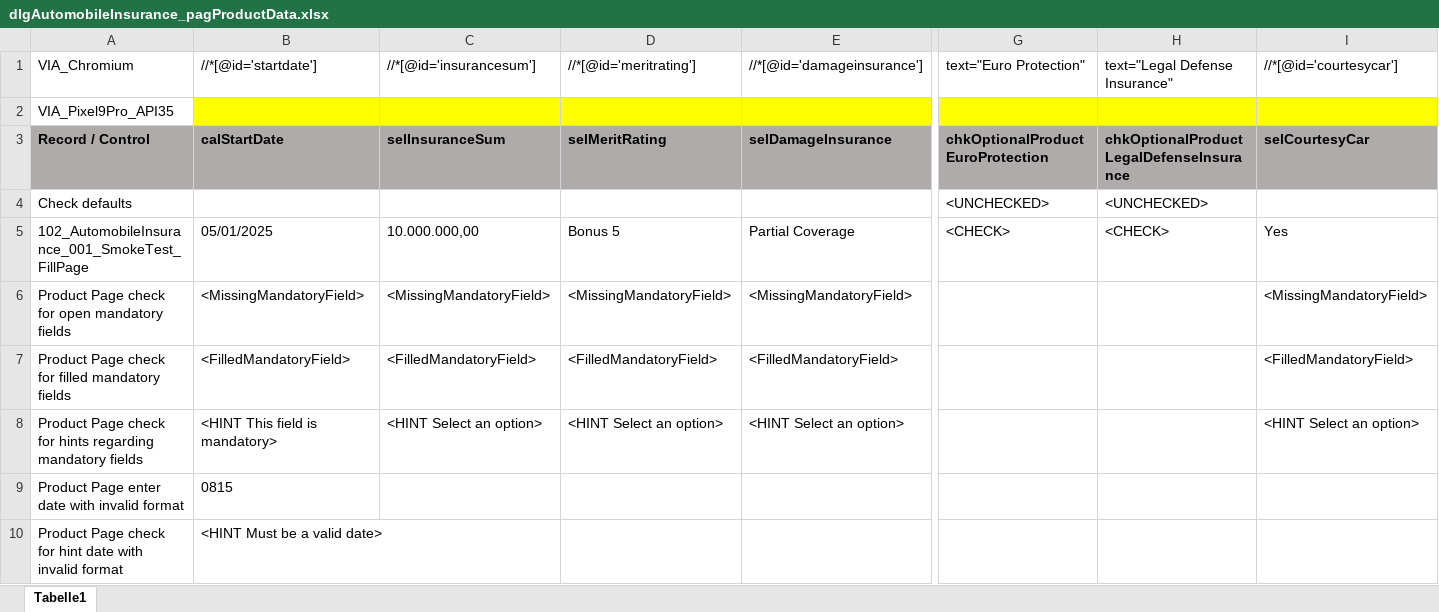
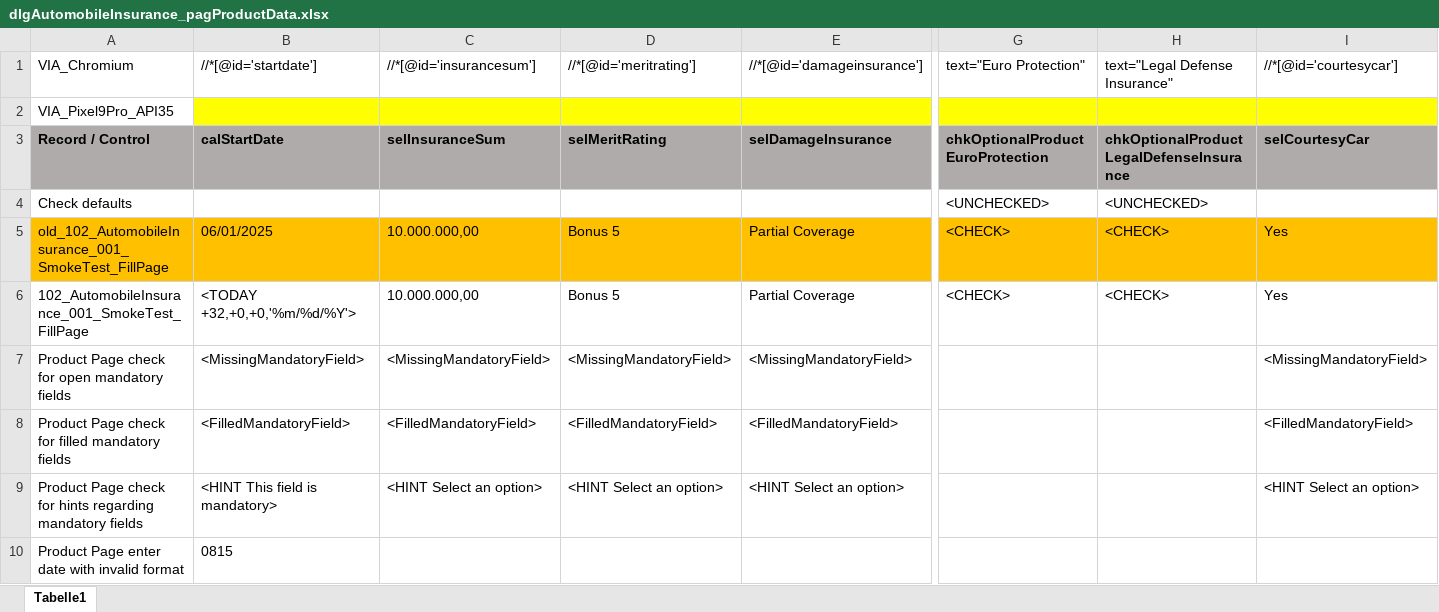
Before and after one commit to fargus68/OnTop, an Excel workbook: Data/Pages/dlgAutomobileInsurance_pagProductData.xlsx, sheet Tabelle1, drawn as a sheet; only a part is shown, gaps mark what is left out; the shorter side is filled out with more unchanged rows; values as stored, in another font and other column widths than the file's, no borders; charts and pictures not drawn; addresses are those after the commit; rows hold the shown columns only; the diff names each change by its address in the sheet, - before the commit and + after, or states it on an @@ line.

Commit message:
msz - video 5 including today keyword

```diff
--- a/Data/Pages/dlgAutomobileInsurance_pagProductData.xlsx (sheet Tabelle1)
+++ b/Data/Pages/dlgAutomobileInsurance_pagProductData.xlsx (sheet Tabelle1)
+row 5: old_102_AutomobileInsurance_001_SmokeTest_FillPage | 06/01/2025 | 10.000.000,00 | Bonus 5 | Partial Coverage | <CHECK> | <CHECK> | Yes
-B6: 05/01/2025
+B6: <TODAY +32,+0,+0,'%m/%d/%Y'>
```
Also changed, not shown: charts or pictures, Data/Dialogs/dlgAutomobileInsurance.xlsx, Data/Pages/dlgAutomobileInsurance_pagPriceOption.xlsx, 11 other files.
